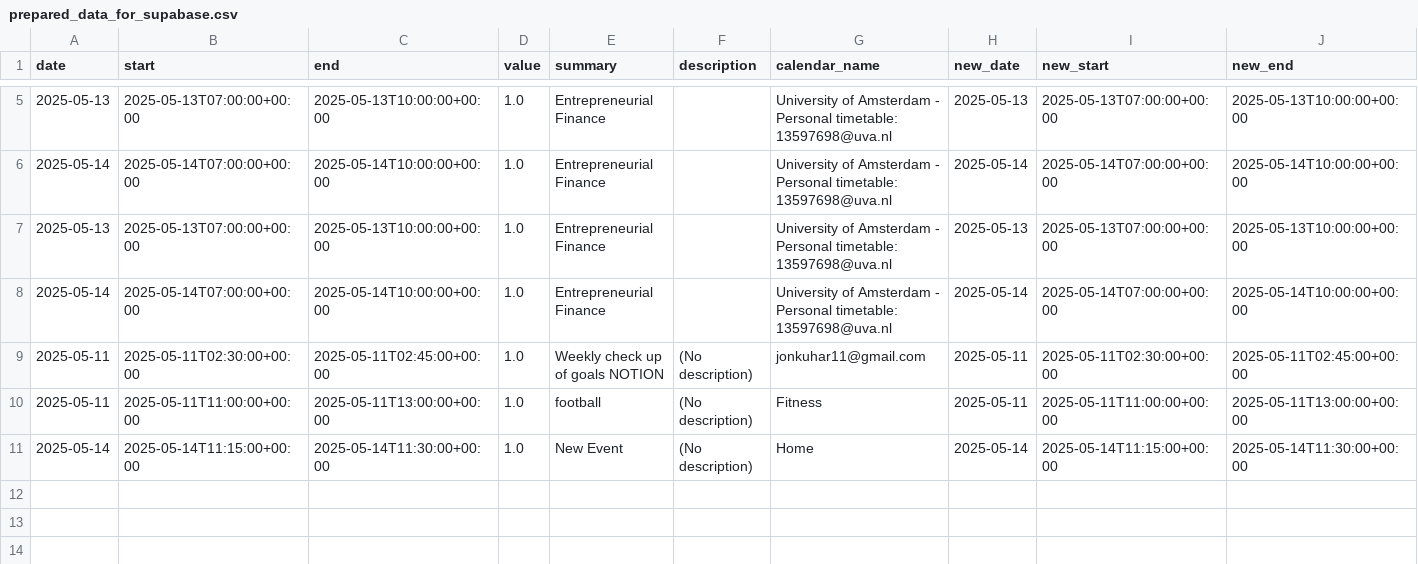
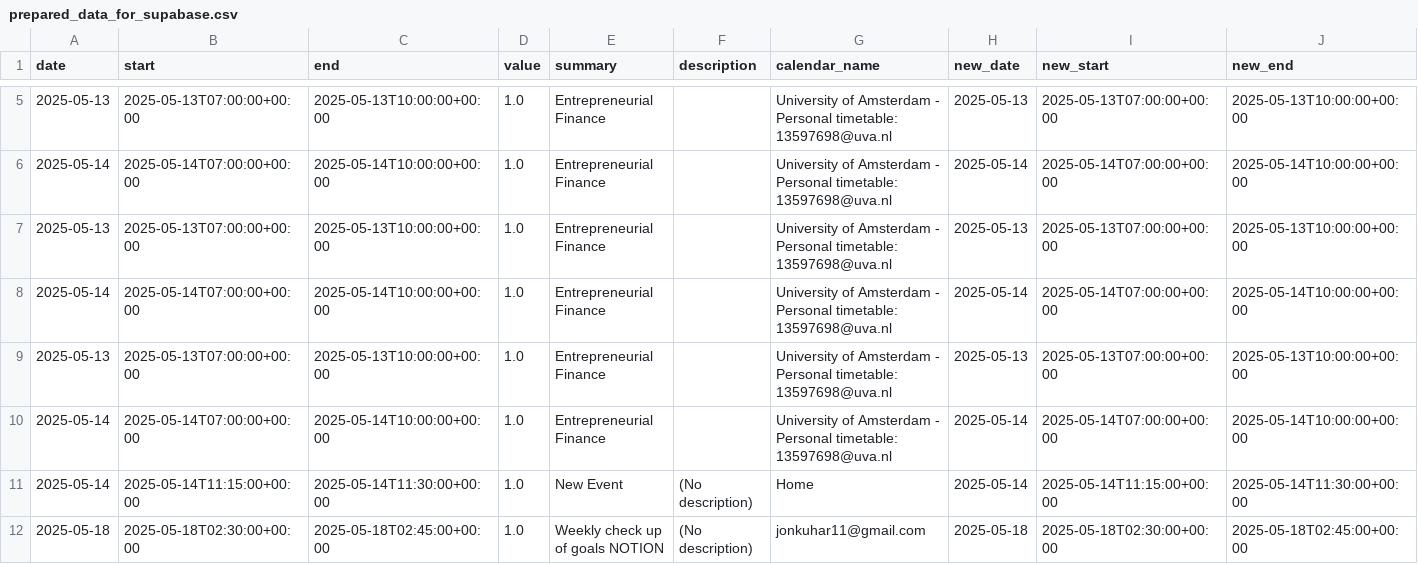
Before and after one commit to hajkuron/notion-githubchart, a CSV file: data/prepared_data_for_supabase.csv, drawn as a sheet; only a part is shown, gaps mark what is left out; removed rows and columns are numbered as before the commit, all else as after; rows hold the shown columns only; the diff names each change by its address in the sheet, - before the commit and + after, or states it on an @@ line.

```diff
--- a/data/prepared_data_for_supabase.csv
+++ b/data/prepared_data_for_supabase.csv
-row 9: 2025-05-11 | 2025-05-11T02:30:00+00:00 | 2025-05-11T02:45:00+00:00 | 1.0 | Weekly check up of goals NOTION | (No description) | jonkuhar11@gmail.com | 2025-05-11 | 2025-05-11T02:30:00+00:00 | 2025-05-11T02:45:00+00:00
-row 10: 2025-05-11 | 2025-05-11T11:00:00+00:00 | 2025-05-11T13:00:00+00:00 | 1.0 | football | (No description) | Fitness | 2025-05-11 | 2025-05-11T11:00:00+00:00 | 2025-05-11T13:00:00+00:00
+row 9: 2025-05-13 | 2025-05-13T07:00:00+00:00 | 2025-05-13T10:00:00+00:00 | 1.0 | Entrepreneurial Finance |  | University of Amsterdam - Personal timetable: 13597698@uva.nl | 2025-05-13 | 2025-05-13T07:00:00+00:00 | 2025-05-13T10:00:00+00:00
+row 10: 2025-05-14 | 2025-05-14T07:00:00+00:00 | 2025-05-14T10:00:00+00:00 | 1.0 | Entrepreneurial Finance |  | University of Amsterdam - Personal timetable: 13597698@uva.nl | 2025-05-14 | 2025-05-14T07:00:00+00:00 | 2025-05-14T10:00:00+00:00
+row 12: 2025-05-18 | 2025-05-18T02:30:00+00:00 | 2025-05-18T02:45:00+00:00 | 1.0 | Weekly check up of goals NOTION | (No description) | jonkuhar11@gmail.com | 2025-05-18 | 2025-05-18T02:30:00+00:00 | 2025-05-18T02:45:00+00:00
```
Also changed, not shown: 6 other files.
